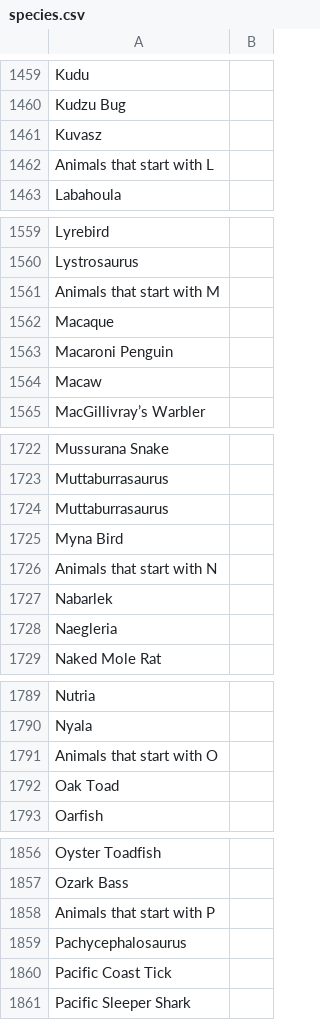
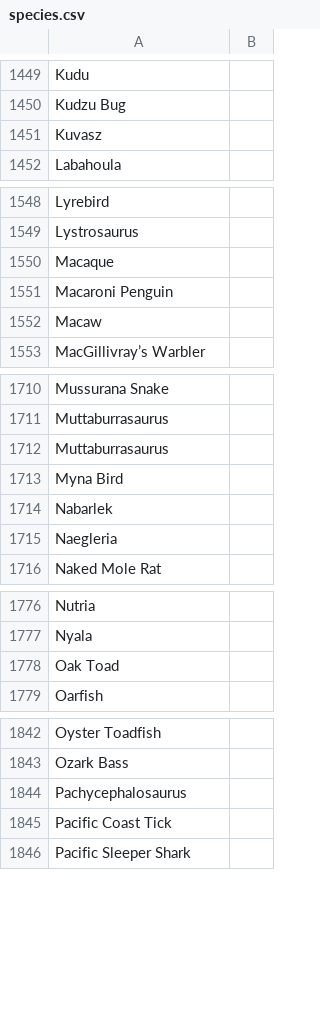
Before and after one commit to MaaraVP/AI_project_try, a CSV file: species.csv, drawn as a sheet; only a part is shown, gaps mark what is left out; the diff covers the shown part only.

```diff
--- a/species.csv
+++ b/species.csv
@@ -1461,3 +1451,2 @@ Kudzu Bug
 Kuvasz
-Animals that start with L
 Labahoula
@@ -1560,3 +1549,2 @@ Lyrebird
 Lystrosaurus
-Animals that start with M
 Macaque
@@ -1725,3 +1713,2 @@ Muttaburrasaurus
 Myna Bird
-Animals that start with N
 Nabarlek
@@ -1790,3 +1777,2 @@ Nutria
 Nyala
-Animals that start with O
 Oak Toad
@@ -1857,3 +1843,2 @@ Oyster Toadfish
 Ozark Bass
-Animals that start with P
 Pachycephalosaurus
```
Also changed, not shown: 20 removed rows elsewhere in this file.
